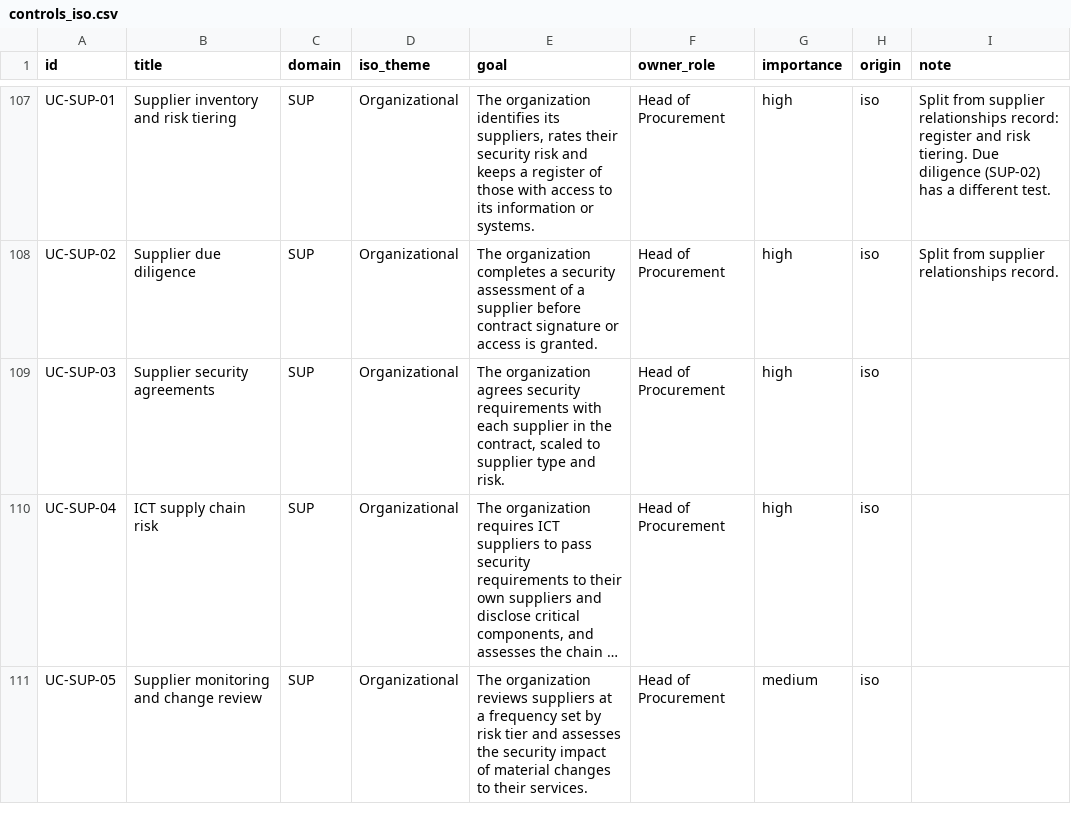
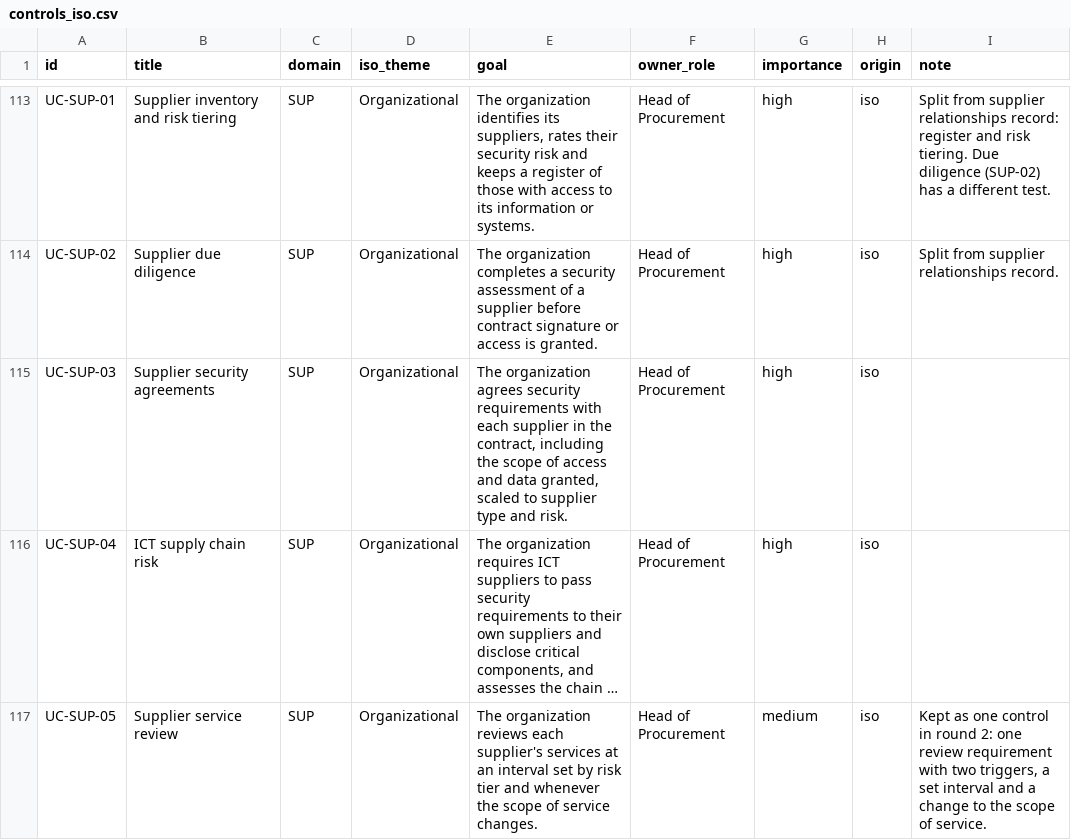
Before and after one commit to saqlainmmomin/Cyber, a CSV file: docs/ucf/drafts/controls_iso.csv, drawn as a sheet; only a part is shown, gaps mark what is left out; long unchanged cells end in …; addresses are those after the commit; the diff covers the shown part only; the diff names each change by its address in the sheet, - before the commit and + after, or states it on an @@ line.

Commit message:
UCF library signed 1.0.0: round-2 data, sign-off tables, id lock
Saqlain approved every control, decision cards D01 to D20 and the 25 ISO
clause records on 14 Oct 2026. library.json is now 1.0.0, status signed,
with signer and date. make_signoff.py shows the signed line, and the README
records that the 16 DPDPA legal items are confirmed provisionally.
ids.lock.json is written and check 7 enforces it.

Also commits the uncommitted round-2 work: data, generators, review page,
FORMAT.md and the smoke test.

```diff
--- a/docs/ucf/drafts/controls_iso.csv
+++ b/docs/ucf/drafts/controls_iso.csv
-E115 (goal): …the contract, scaled to…
+E115 (goal): …the contract, including the scope of access and data granted, scaled to…
-B117 (title): Supplier monitoring and change review
+B117 (title): Supplier service review
-E117 (goal): …organization reviews suppliers at a frequency set by risk tier and assesses the security impact of material changes to their services.
+E117 (goal): …organization reviews each supplier's services at an interval set by risk tier and whenever the scope of service changes.
-I117 (note): (empty)
+I117 (note): Kept as one control in round 2: one review requirement with two triggers, a set interval and a change to the scope of service.
```
Also changed, not shown: 9 added rows and 36 edited cells elsewhere in this file, docs/ucf/drafts/fields_AST.csv, docs/ucf/drafts/fields_CRY_nist.csv, 53 other files.
